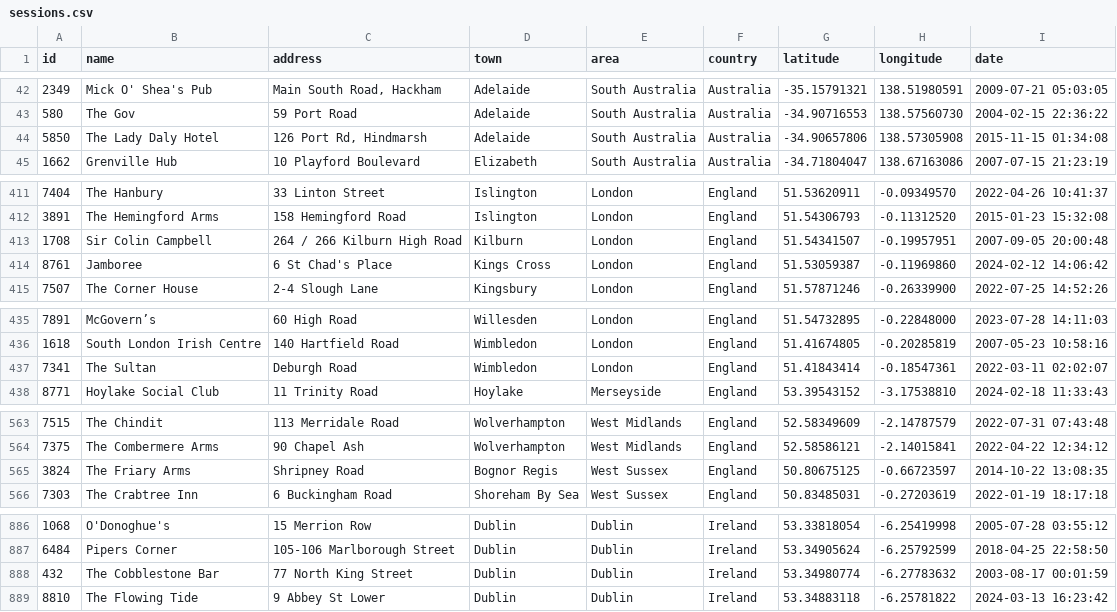
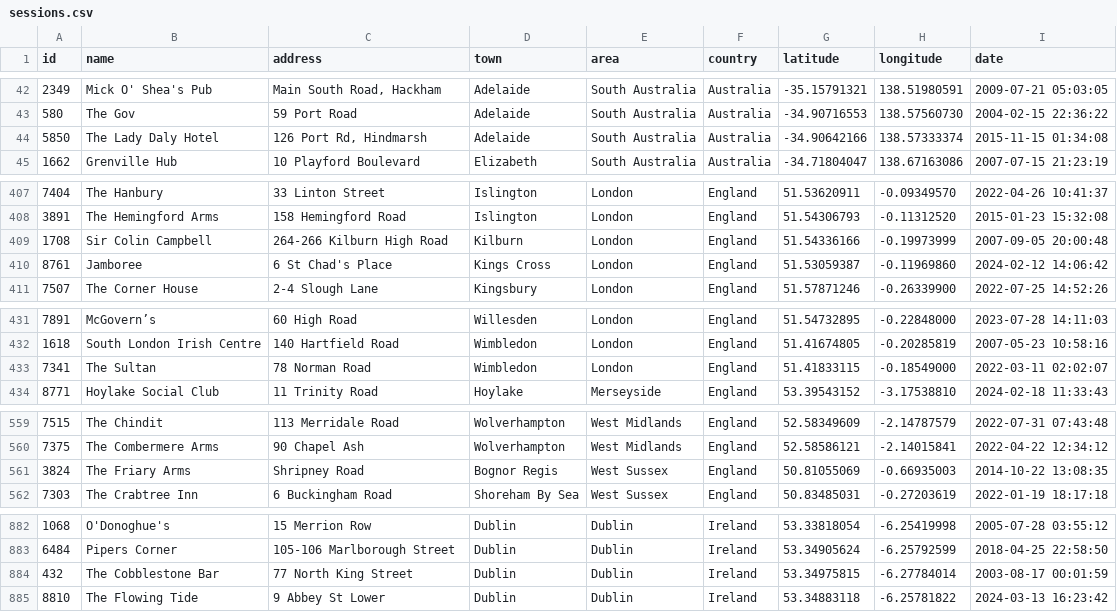
Before and after one commit to adactio/TheSession-data, a CSV file: csv/sessions.csv, drawn as a sheet; only a part is shown, gaps mark what is left out; the diff covers the shown part only.

```diff
--- a/csv/sessions.csv
+++ b/csv/sessions.csv
@@ -43,3 +43,3 @@ id,name,address,town,area,country,latitude,longitude,date
 580,"The Gov","59 Port Road",Adelaide,"South Australia",Australia,-34.90716553,138.57560730,"2004-02-15 22:36:22"
-5850,"The Lady Daly Hotel","126 Port Rd, Hindmarsh",Adelaide,"South Australia",Australia,-34.90657806,138.57305908,"2015-11-15 01:34:08"
+5850,"The Lady Daly Hotel","126 Port Rd, Hindmarsh",Adelaide,"South Australia",Australia,-34.90642166,138.57333374,"2015-11-15 01:34:08"
 1662,"Grenville Hub","10 Playford Boulevard",Elizabeth,"South Australia",Australia,-34.71804047,138.67163086,"2007-07-15 21:23:19"
@@ -412,3 +408,3 @@ id,name,address,town,area,country,latitude,longitude,date
 3891,"The Hemingford Arms","158 Hemingford Road",Islington,London,England,51.54306793,-0.11312520,"2015-01-23 15:32:08"
-1708,"Sir Colin Campbell","264 / 266 Kilburn High Road",Kilburn,London,England,51.54341507,-0.19957951,"2007-09-05 20:00:48"
+1708,"Sir Colin Campbell","264-266 Kilburn High Road",Kilburn,London,England,51.54336166,-0.19973999,"2007-09-05 20:00:48"
 8761,Jamboree,"6 St Chad's Place","Kings Cross",London,England,51.53059387,-0.11969860,"2024-02-12 14:06:42"
@@ -436,3 +432,3 @@ id,name,address,town,area,country,latitude,longitude,date
 1618,"South London Irish Centre","140 Hartfield Road",Wimbledon,London,England,51.41674805,-0.20285819,"2007-05-23 10:58:16"
-7341,"The Sultan","Deburgh Road",Wimbledon,London,England,51.41843414,-0.18547361,"2022-03-11 02:02:07"
+7341,"The Sultan","78 Norman Road",Wimbledon,London,England,51.41833115,-0.18549000,"2022-03-11 02:02:07"
 8771,"Hoylake Social Club","11 Trinity Road",Hoylake,Merseyside,England,53.39543152,-3.17538810,"2024-02-18 11:33:43"
@@ -564,3 +560,3 @@ id,name,address,town,area,country,latitude,longitude,date
 7375,"The Combermere Arms","90 Chapel Ash",Wolverhampton,"West Midlands",England,52.58586121,-2.14015841,"2022-04-22 12:34:12"
-3824,"The Friary Arms","Shripney Road","Bognor Regis","West Sussex",England,50.80675125,-0.66723597,"2014-10-22 13:08:35"
+3824,"The Friary Arms","Shripney Road","Bognor Regis","West Sussex",England,50.81055069,-0.66935003,"2014-10-22 13:08:35"
 7303,"The Crabtree Inn","6 Buckingham Road","Shoreham By Sea","West Sussex",England,50.83485031,-0.27203619,"2022-01-19 18:17:18"
@@ -887,3 +883,3 @@ id,name,address,town,area,country,latitude,longitude,date
 6484,"Pipers Corner","105-106 Marlborough Street",Dublin,Dublin,Ireland,53.34905624,-6.25792599,"2018-04-25 22:58:50"
-432,"The Cobblestone Bar","77 North King Street",Dublin,Dublin,Ireland,53.34980774,-6.27783632,"2003-08-17 00:01:59"
+432,"The Cobblestone Bar","77 North King Street",Dublin,Dublin,Ireland,53.34975815,-6.27784014,"2003-08-17 00:01:59"
 8810,"The Flowing Tide","9 Abbey St Lower",Dublin,Dublin,Ireland,53.34883118,-6.25781822,"2024-03-13 16:23:42"
```
Also changed, not shown: 1 added row, 9 removed rows, 1 moved row and 9 edited cells elsewhere in this file, csv/tune_popularity.csv, 10 other files.
